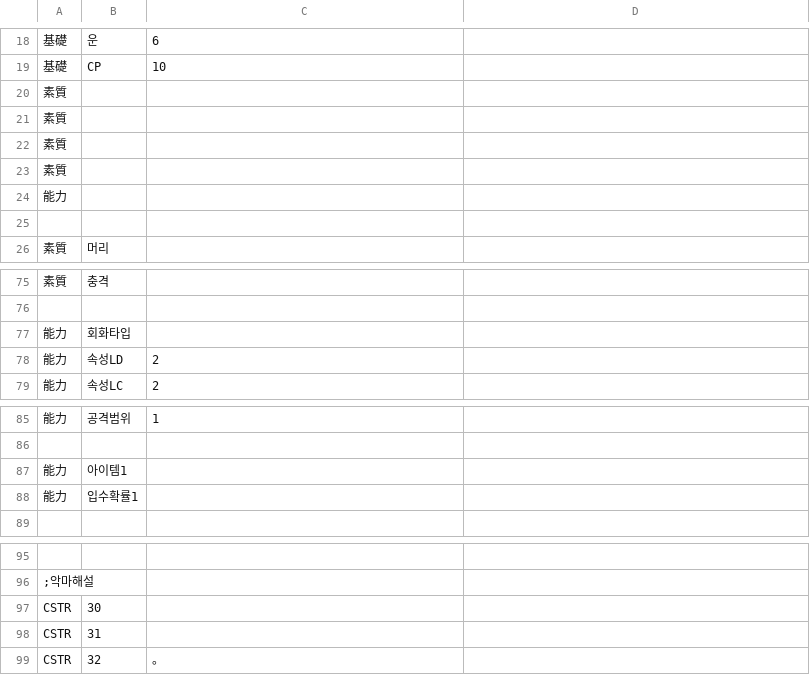
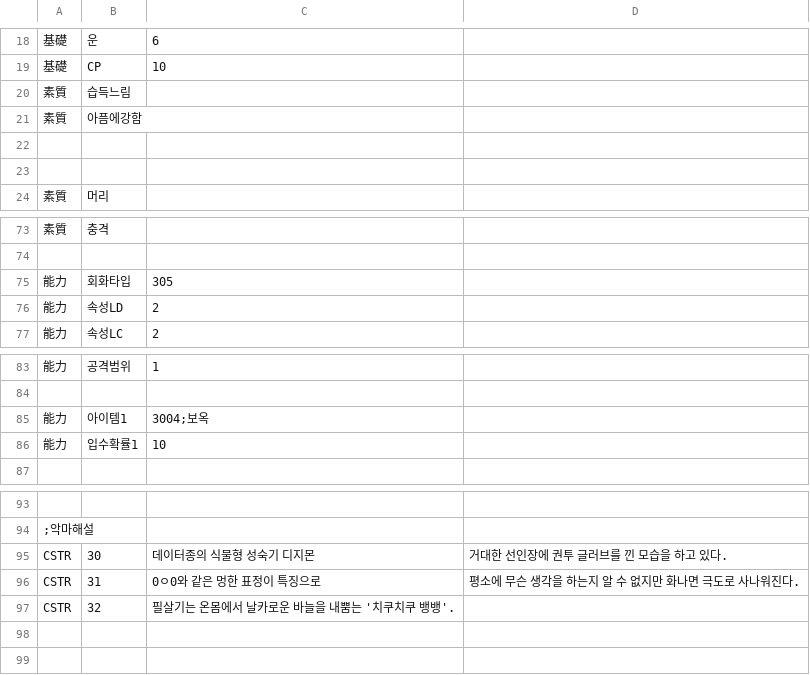
Before and after one commit to GhoulAdmiral/DigiMegaten, a CSV file: CSV/CUSTOM/惡魔/DIGIMON/Chara8512_니드몬.csv, drawn as a sheet; only a part is shown, gaps mark what is left out; removed rows and columns are numbered as before the commit, all else as after; the diff names each change by its address in the sheet, - before the commit and + after, or states it on an @@ line.

Commit message:
Update Chara8512_니드몬.csv

```diff
--- a/CSV/CUSTOM/惡魔/DIGIMON/Chara8512_니드몬.csv
+++ b/CSV/CUSTOM/惡魔/DIGIMON/Chara8512_니드몬.csv
-B20: (empty)
+B20: 습득느림
-B21: (empty)
+B21: 아픔에강함
-A22: 素質
+A22: (empty)
-row 23: 素質
-row 24: 能力
-C75: (empty)
+C75: 305
-C85: (empty)
+C85: 3004;보옥
-C86: (empty)
+C86: 10
-C95: (empty)
+C95: 데이터종의 식물형 성숙기 디지몬
-D95: (empty)
+D95: 거대한 선인장에 권투 글러브를 낀 모습을 하고 있다.
-C96: (empty)
+C96: 0ㅇ0와 같은 멍한 표정이 특징으로
-D96: (empty)
+D96: 평소에 무슨 생각을 하는지 알 수 없지만 화나면 극도로 사나워진다.
-C97: 。
+C97: 필살기는 온몸에서 날카로운 바늘을 내뿜는 '치쿠치쿠 뱅뱅'.
```
